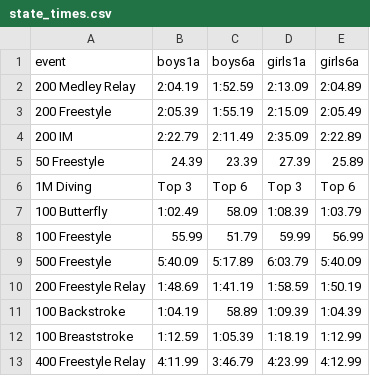
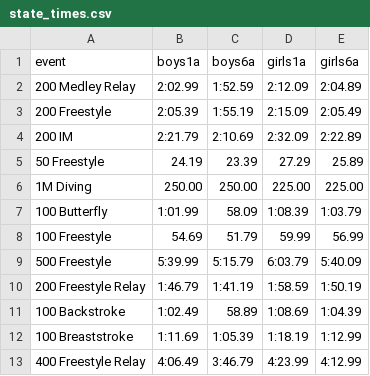
Before and after one commit to grissomswim/grissomswim.github.io, a CSV file: _data/state_times.csv, drawn as a sheet.

Commit message:
Update time standards for 2024

```diff
--- a/_data/state_times.csv
+++ b/_data/state_times.csv
@@ -1,13 +1,13 @@
 event,boys1a,boys6a,girls1a,girls6a
-200 Medley Relay,2:04.19,1:52.59,2:13.09,2:04.89
+200 Medley Relay,2:02.99,1:52.59,2:12.09,2:04.89
 200 Freestyle,2:05.39,1:55.19,2:15.09,2:05.49
-200 IM,2:22.79,2:11.49,2:35.09,2:22.89
-50 Freestyle,24.39,23.39,27.39,25.89
-1M Diving,Top 3,Top 6,Top 3,Top 6
-100 Butterfly,1:02.49,58.09,1:08.39,1:03.79
-100 Freestyle,55.99,51.79,59.99,56.99
-500 Freestyle,5:40.09,5:17.89,6:03.79,5:40.09
-200 Freestyle Relay,1:48.69,1:41.19,1:58.59,1:50.19
-100 Backstroke,1:04.19,58.89,1:09.39,1:04.39
-100 Breaststroke,1:12.59,1:05.39,1:18.19,1:12.99
-400 Freestyle Relay,4:11.99,3:46.79,4:23.99,4:12.99
+200 IM,2:21.79,2:10.69,2:32.09,2:22.89
+50 Freestyle,24.19,23.39,27.29,25.89
+1M Diving,250.00,250.00,225.00,225.00
+100 Butterfly,1:01.99,58.09,1:08.39,1:03.79
+100 Freestyle,54.69,51.79,59.99,56.99
+500 Freestyle,5:39.99,5:15.79,6:03.79,5:40.09
+200 Freestyle Relay,1:46.79,1:41.19,1:58.59,1:50.19
+100 Backstroke,1:02.49,58.89,1:08.69,1:04.39
+100 Breaststroke,1:11.69,1:05.39,1:18.19,1:12.99
+400 Freestyle Relay,4:06.49,3:46.79,4:23.99,4:12.99
```
Also changed, not shown: 2 other files.
